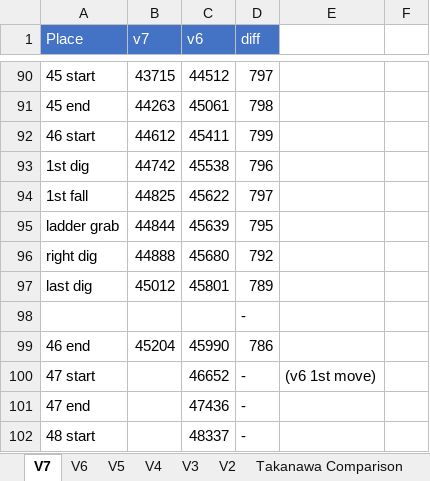
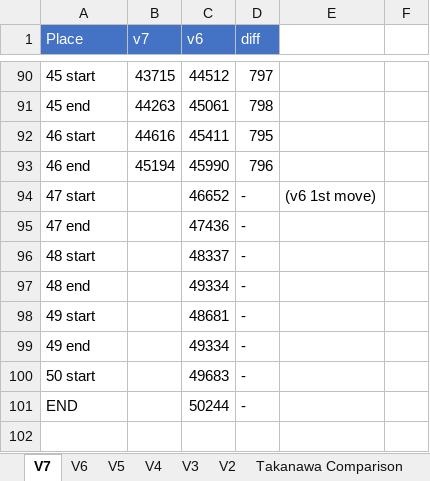
Before and after one commit to adelikat/tas, an Excel workbook: LodeRunner/compare.xlsx, sheet V7, drawn as a sheet; only a part is shown, gaps mark what is left out; the shorter side is filled out with more unchanged rows; values as stored, in another font and other column widths than the file's, no borders; removed rows and columns are numbered as before the commit, all else as after; the diff names each change by its address in the sheet, - before the commit and + after, or states it on an @@ line.

Commit message:
lode runner - lv 46 done 10 frames faster, 796 ahead

```diff
--- a/LodeRunner/compare.xlsx (sheet V7)
+++ b/LodeRunner/compare.xlsx (sheet V7)
-B92 (v7): 44612
+B92 (v7): 44616
-D92 (diff): 799
+D92 (diff): 795
-row 93: 1st dig | 44742 | 45538 | 796
-row 94: 1st fall | 44825 | 45622 | 797
-row 95: ladder grab | 44844 | 45639 | 795
-row 96: right dig | 44888 | 45680 | 792
-row 97: last dig | 45012 | 45801 | 789
-row 98:  |  |  | -
-B93 (v7): 45204
+B93 (v7): 45194
-D93 (diff): 786
+D93 (diff): 796
```
Also changed, not shown: 5 other files.
